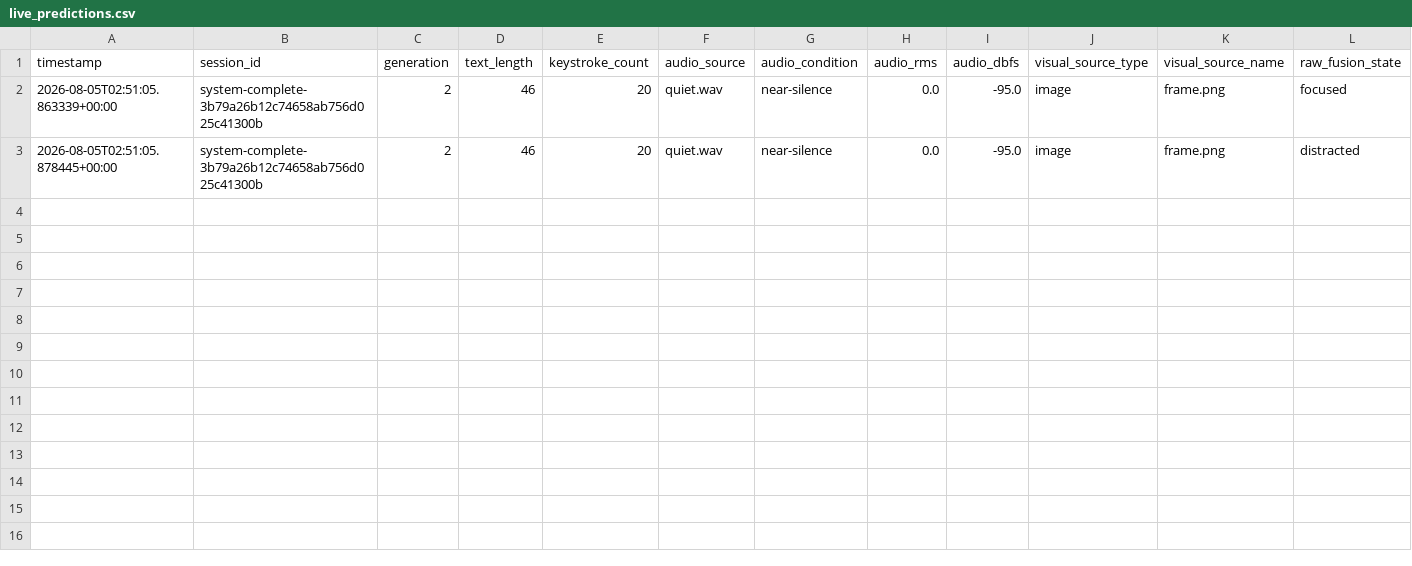
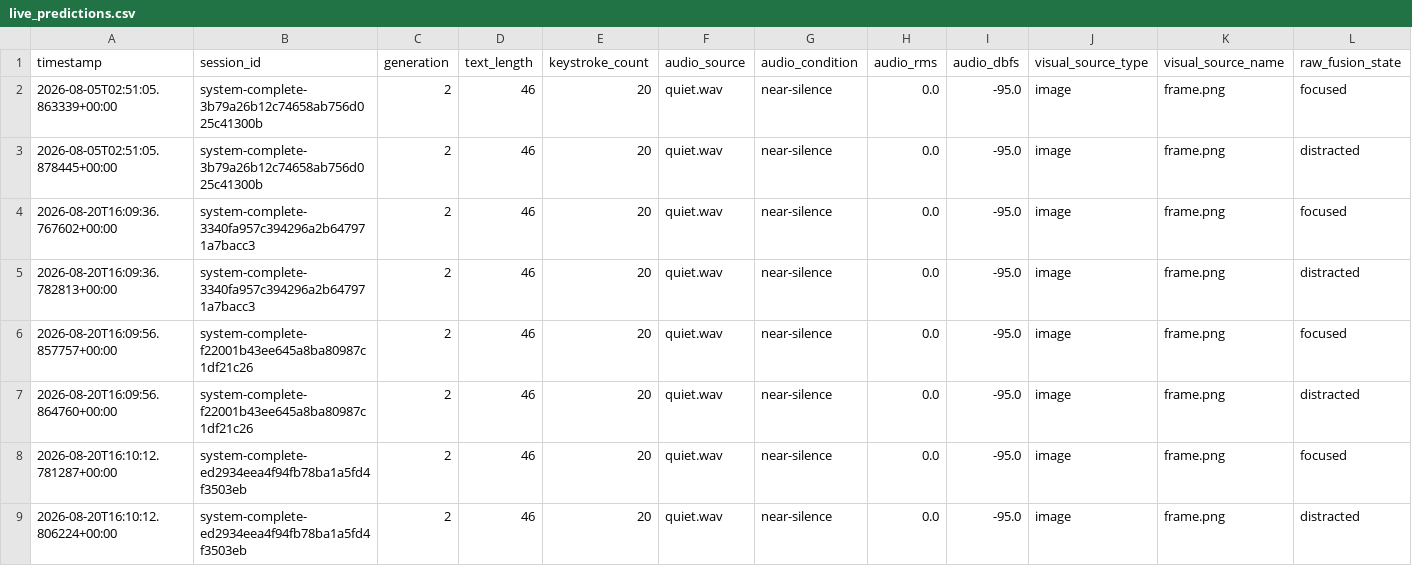
Before and after one commit to ngclara07/CM3070-Final-Project, a CSV file: web_app/output/live_predictions.csv, drawn as a sheet; only a part is shown; rows hold the shown columns only; the diff names each change by its address in the sheet, - before the commit and + after, or states it on an @@ line.

```diff
--- a/web_app/output/live_predictions.csv
+++ b/web_app/output/live_predictions.csv
+row 4: 2026-08-20T16:09:36.767602+00:00 | system-complete-3340fa957c394296a2b647971a7bacc3 | 2 | 46 | 20 | quiet.wav | near-silence | 0.0 | -95.0 | image | frame.png | focused
+row 5: 2026-08-20T16:09:36.782813+00:00 | system-complete-3340fa957c394296a2b647971a7bacc3 | 2 | 46 | 20 | quiet.wav | near-silence | 0.0 | -95.0 | image | frame.png | distracted
+row 6: 2026-08-20T16:09:56.857757+00:00 | system-complete-f22001b43ee645a8ba80987c1df21c26 | 2 | 46 | 20 | quiet.wav | near-silence | 0.0 | -95.0 | image | frame.png | focused
+row 7: 2026-08-20T16:09:56.864760+00:00 | system-complete-f22001b43ee645a8ba80987c1df21c26 | 2 | 46 | 20 | quiet.wav | near-silence | 0.0 | -95.0 | image | frame.png | distracted
+row 8: 2026-08-20T16:10:12.781287+00:00 | system-complete-ed2934eea4f94fb78ba1a5fd4f3503eb | 2 | 46 | 20 | quiet.wav | near-silence | 0.0 | -95.0 | image | frame.png | focused
+row 9: 2026-08-20T16:10:12.806224+00:00 | system-complete-ed2934eea4f94fb78ba1a5fd4f3503eb | 2 | 46 | 20 | quiet.wav | near-silence | 0.0 | -95.0 | image | frame.png | distracted
```
Also changed, not shown: 2 other files.
